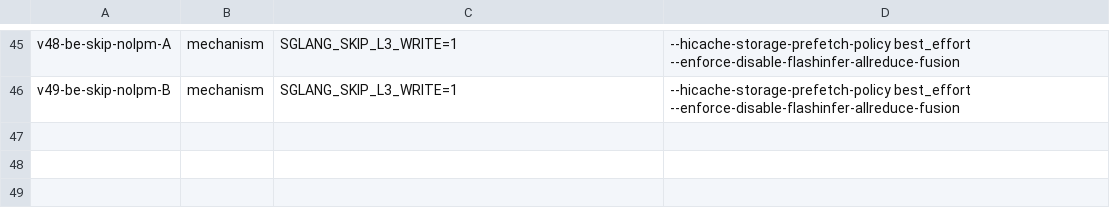
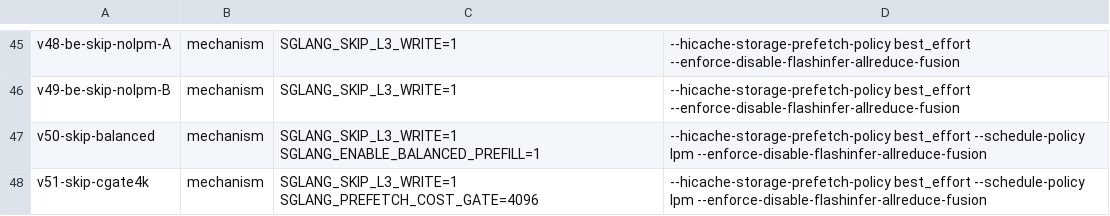
Before and after one commit to sgl-evolve/sglang, a TSV file: plan.tsv, drawn as a sheet; only a part is shown, gaps mark what is left out; the diff names each change by its address in the sheet, - before the commit and + after, or states it on an @@ line.

Commit message:
kv-flint-2c: queue v50 skip+balanced, v51 skip+cost-gate (re-test mechanisms in post-skip near-GPU-bound regime)

```diff
--- a/plan.tsv
+++ b/plan.tsv
+row 47: v50-skip-balanced | mechanism | SGLANG_SKIP_L3_WRITE=1 SGLANG_ENABLE_BALANCED_PREFILL=1 | --hicache-storage-prefetch-policy best_effort --schedule-policy lpm --enforce-disable-flashinfer-allreduce-fusion
+row 48: v51-skip-cgate4k | mechanism | SGLANG_SKIP_L3_WRITE=1 SGLANG_PREFETCH_COST_GATE=4096 | --hicache-storage-prefetch-policy best_effort --schedule-policy lpm --enforce-disable-flashinfer-allreduce-fusion
```
